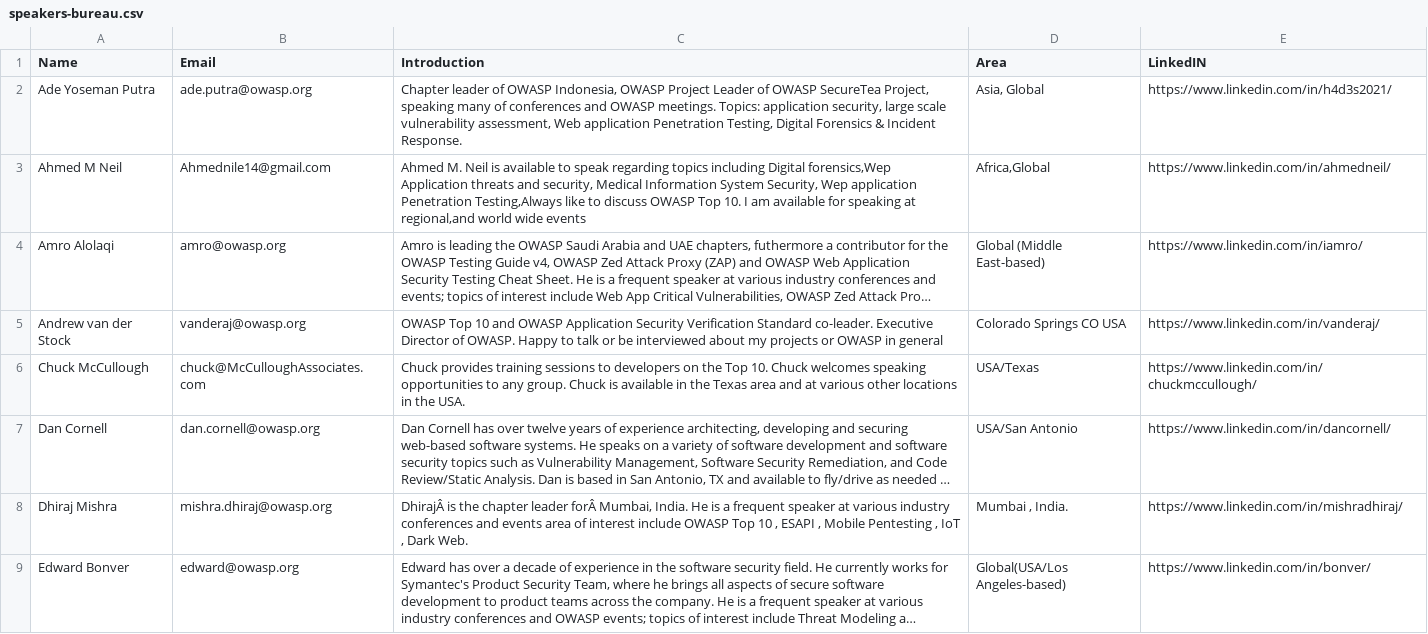
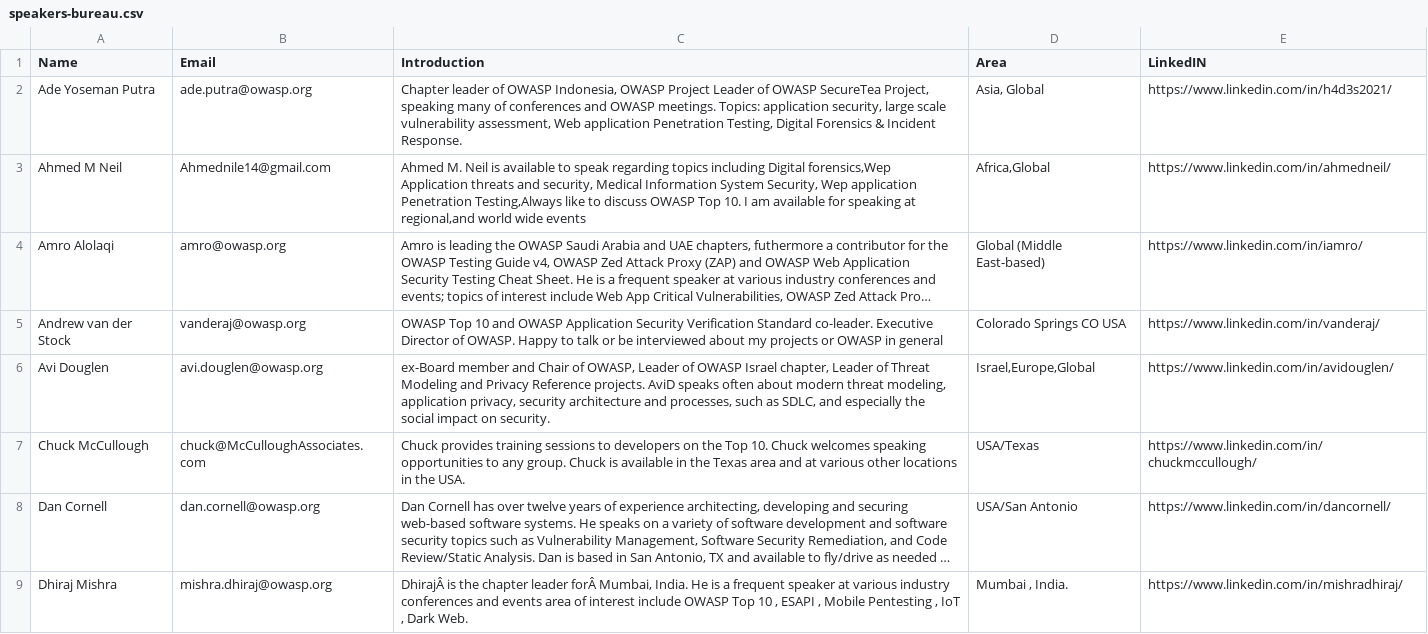
Before and after one commit to OWASP/www-committee-chapter, a CSV file: resources/speakers/speakers-bureau.csv, drawn as a sheet; only a part is shown; the shorter side is filled out with more unchanged rows; long unchanged cells end in …; the diff names each change by its address in the sheet, - before the commit and + after, or states it on an @@ line.

Commit message:
Add new speakers to the speakers bureau
Updated speakers-bureau.csv to include new speaker entries and details.

```diff
--- a/resources/speakers/speakers-bureau.csv
+++ b/resources/speakers/speakers-bureau.csv
+row 6: Avi Douglen | avi.douglen@owasp.org | ex-Board member and Chair of OWASP, Leader of OWASP Israel chapter, Leader of Threat Modeling and Privacy Reference projects. AviD speaks often about modern threat modeling, application privacy, security architecture and processes, such as SDLC, and especially the social impact on security. | Israel,Europe,Global | https://www.linkedin.com/in/avidouglen/
```
